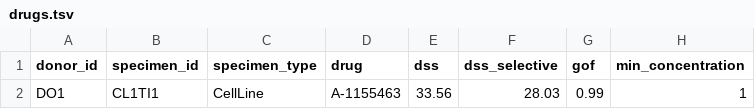
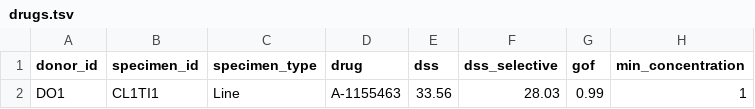
Before and after one commit to dkfz-unite/unite, a TSV file: Unite.Web/Client/public/templates/drugs.tsv, drawn as a sheet; only a part is shown; the diff names each change by its address in the sheet, - before the commit and + after, or states it on an @@ line.

Commit message:
Update drugs template tsv

```diff
--- a/Unite.Web/Client/public/templates/drugs.tsv
+++ b/Unite.Web/Client/public/templates/drugs.tsv
-C2 (specimen_type): CellLine
+C2 (specimen_type): Line
```
